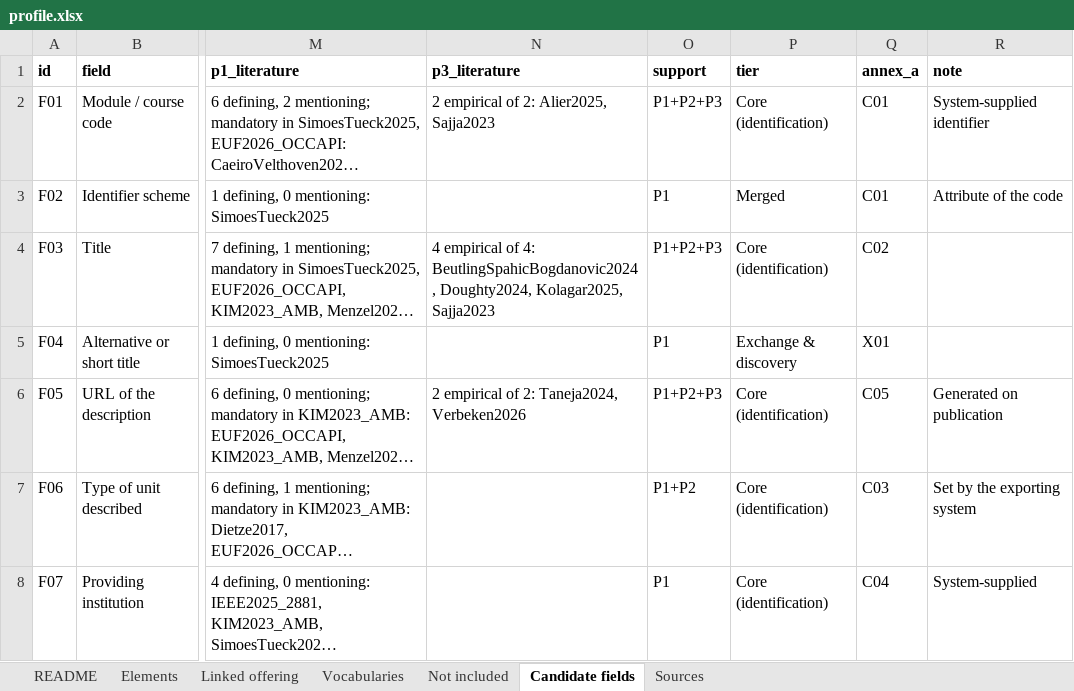
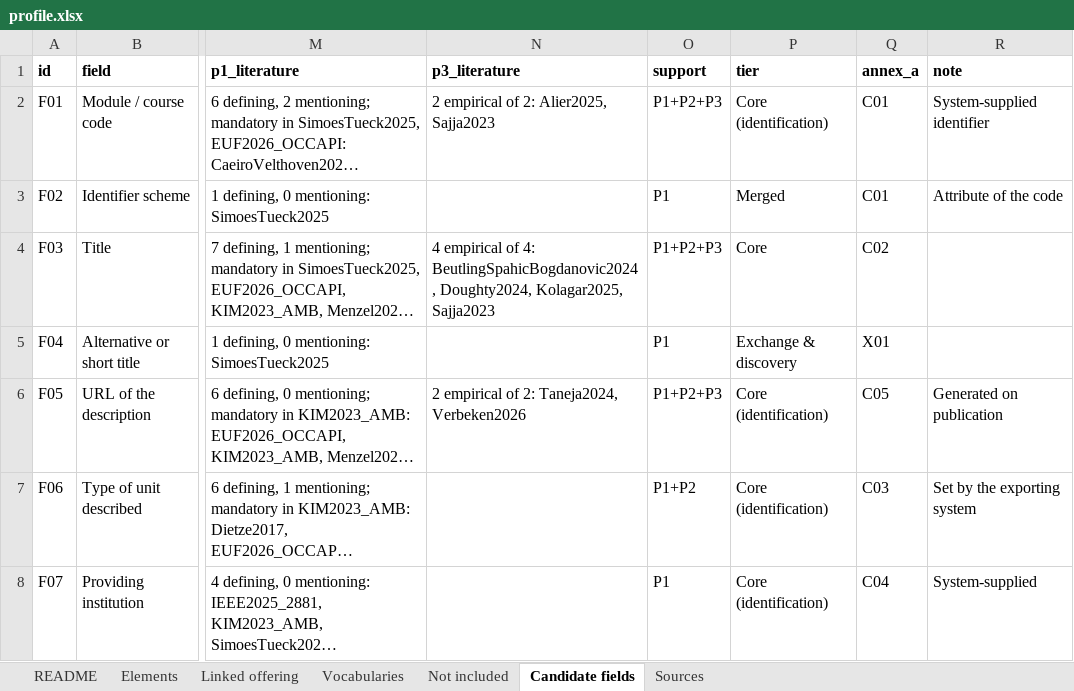
Before and after one commit to euonair/course-profile, an Excel workbook: profile.xlsx, sheet Candidate fields, drawn as a sheet; only a part is shown, gaps mark what is left out; long unchanged cells end in …; values as stored, in another font and other column widths than the file's, no borders; the diff names each change by its address in the sheet, - before the commit and + after, or states it on an @@ line.

```diff
--- a/profile.xlsx (sheet Candidate fields)
+++ b/profile.xlsx (sheet Candidate fields)
-P4 (tier): Core (identification)
+P4 (tier): Core
```
Also changed, not shown: sheet Not included, sheet Elements, profile/0.9/profile.xlsx, 4 other files.
